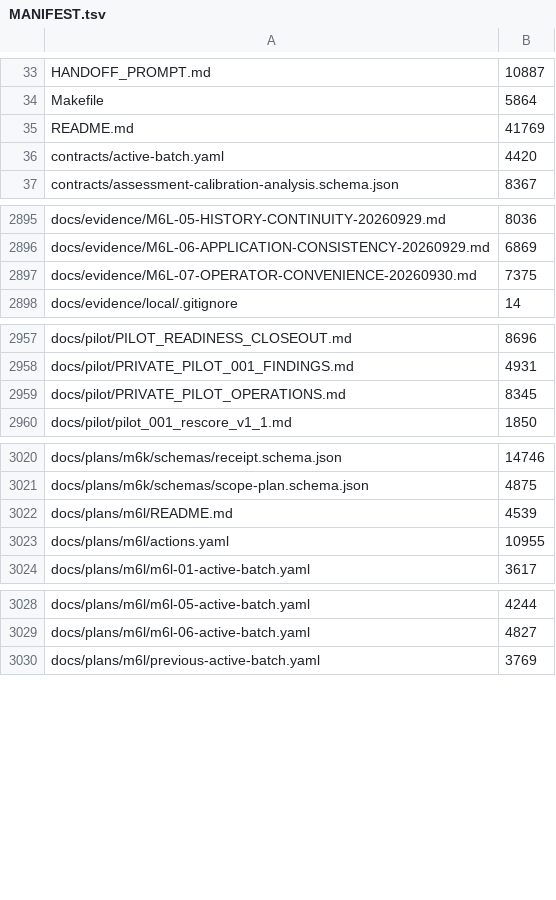
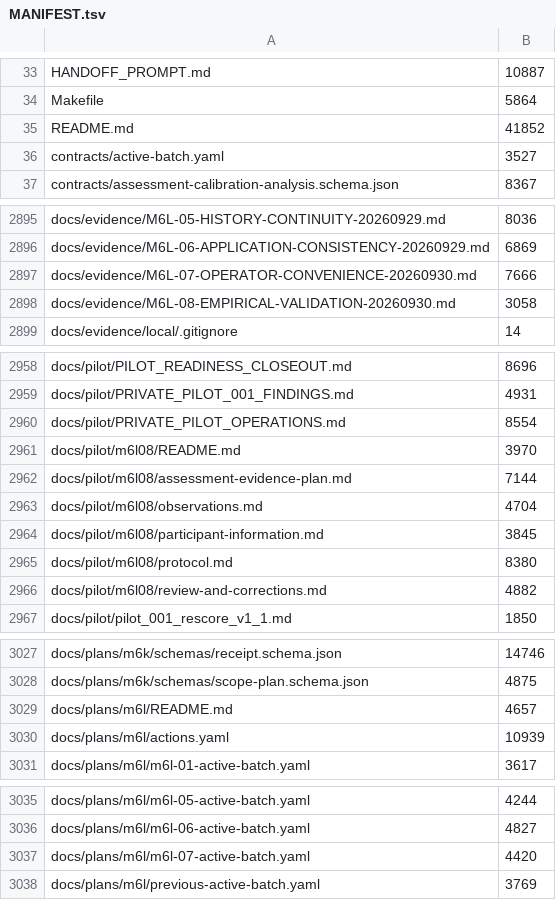
Before and after one commit to tranquilWorks/gitg-self-host, a TSV file: MANIFEST.tsv, drawn as a sheet; only a part is shown, gaps mark what is left out; the diff covers the shown part only.

Commit message:
Prepare Batch 8 multi-cycle pilot and private observation workflow

```diff
--- a/MANIFEST.tsv
+++ b/MANIFEST.tsv
@@ -34,4 +34,4 @@ HANDOFF_PROMPT.md	10887
 Makefile	5864
-README.md	41769
-contracts/active-batch.yaml	4420
+README.md	41852
+contracts/active-batch.yaml	3527
 contracts/assessment-calibration-analysis.schema.json	8367
@@ -2896,3 +2896,4 @@ docs/evidence/M6L-05-HISTORY-CONTINUITY-20260929.md	8036
 docs/evidence/M6L-06-APPLICATION-CONSISTENCY-20260929.md	6869
-docs/evidence/M6L-07-OPERATOR-CONVENIENCE-20260930.md	7375
+docs/evidence/M6L-07-OPERATOR-CONVENIENCE-20260930.md	7666
+docs/evidence/M6L-08-EMPIRICAL-VALIDATION-20260930.md	3058
 docs/evidence/local/.gitignore	14
@@ -2958,3 +2959,9 @@ docs/pilot/PILOT_READINESS_CLOSEOUT.md	8696
 docs/pilot/PRIVATE_PILOT_001_FINDINGS.md	4931
-docs/pilot/PRIVATE_PILOT_OPERATIONS.md	8345
+docs/pilot/PRIVATE_PILOT_OPERATIONS.md	8554
+docs/pilot/m6l08/README.md	3970
+docs/pilot/m6l08/assessment-evidence-plan.md	7144
+docs/pilot/m6l08/observations.md	4704
+docs/pilot/m6l08/participant-information.md	3845
+docs/pilot/m6l08/protocol.md	8380
+docs/pilot/m6l08/review-and-corrections.md	4882
 docs/pilot/pilot_001_rescore_v1_1.md	1850
@@ -3021,4 +3028,4 @@ docs/plans/m6k/schemas/receipt.schema.json	14746
 docs/plans/m6k/schemas/scope-plan.schema.json	4875
-docs/plans/m6l/README.md	4539
-docs/plans/m6l/actions.yaml	10955
+docs/plans/m6l/README.md	4657
+docs/plans/m6l/actions.yaml	10939
 docs/plans/m6l/m6l-01-active-batch.yaml	3617
@@ -3029,2 +3036,3 @@ docs/plans/m6l/m6l-05-active-batch.yaml	4244
 docs/plans/m6l/m6l-06-active-batch.yaml	4827
+docs/plans/m6l/m6l-07-active-batch.yaml	4420
 docs/plans/m6l/previous-active-batch.yaml	3769
```
Also changed, not shown: 2 added rows and 1 edited cell elsewhere in this file, 17 other files.
